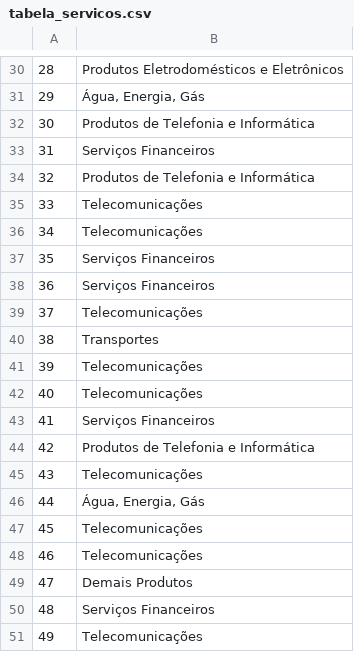
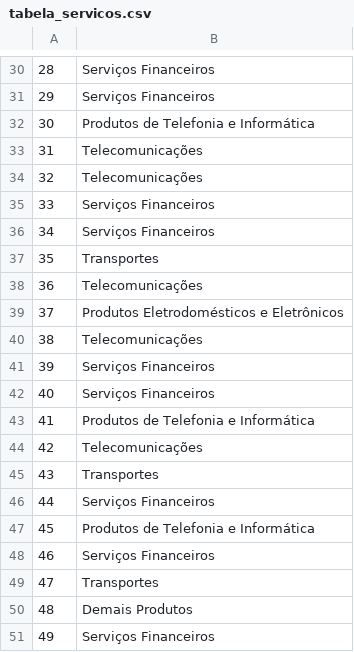
Before and after one commit to marcostark/estatistica-exploratoria, a CSV file: tabela_servicos.csv, drawn as a sheet; only a part is shown, gaps mark what is left out; the diff covers the shown part only.

```diff
--- a/tabela_servicos.csv
+++ b/tabela_servicos.csv
@@ -30,22 +30,22 @@
-28,Produtos Eletrodomésticos e Eletrônicos
-29,"Água, Energia, Gás"
+28,Serviços Financeiros
+29,Serviços Financeiros
 30,Produtos de Telefonia e Informática
-31,Serviços Financeiros
-32,Produtos de Telefonia e Informática
-33,Telecomunicações
-34,Telecomunicações
-35,Serviços Financeiros
-36,Serviços Financeiros
-37,Telecomunicações
-38,Transportes
-39,Telecomunicações
-40,Telecomunicações
-41,Serviços Financeiros
-42,Produtos de Telefonia e Informática
-43,Telecomunicações
-44,"Água, Energia, Gás"
-45,Telecomunicações
-46,Telecomunicações
-47,Demais Produtos
-48,Serviços Financeiros
-49,Telecomunicações
+31,Telecomunicações
+32,Telecomunicações
+33,Serviços Financeiros
+34,Serviços Financeiros
+35,Transportes
+36,Telecomunicações
+37,Produtos Eletrodomésticos e Eletrônicos
+38,Telecomunicações
+39,Serviços Financeiros
+40,Serviços Financeiros
+41,Produtos de Telefonia e Informática
+42,Telecomunicações
+43,Transportes
+44,Serviços Financeiros
+45,Produtos de Telefonia e Informática
+46,Serviços Financeiros
+47,Transportes
+48,Demais Produtos
+49,Serviços Financeiros
```
Also changed, not shown: 20 edited cells elsewhere in this file, tabela_frequencia_servicos.csv, 4 other files.
